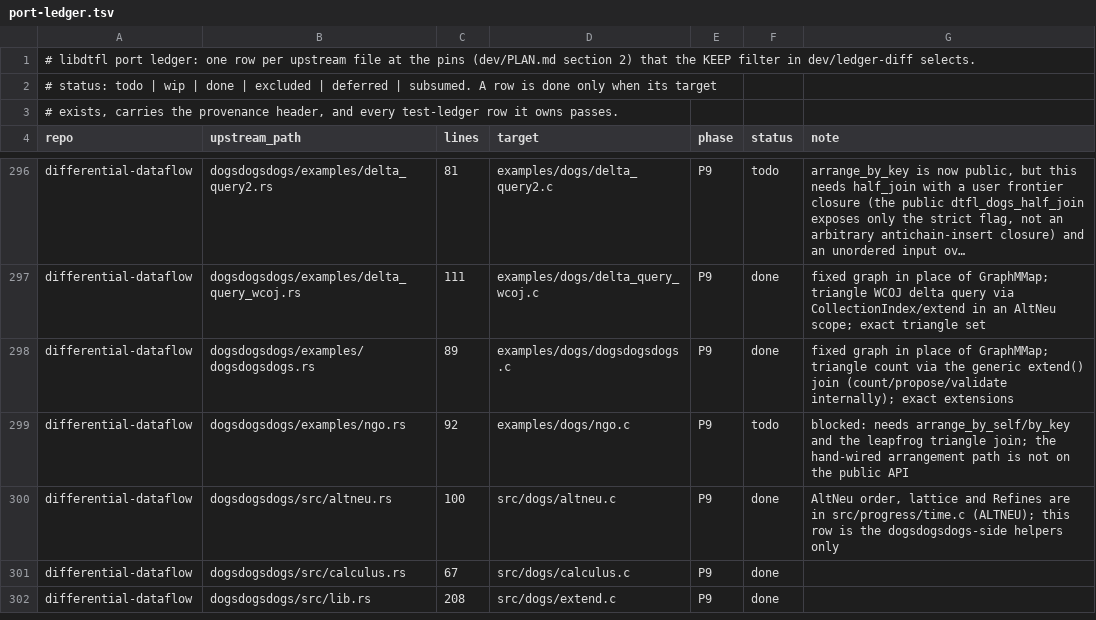
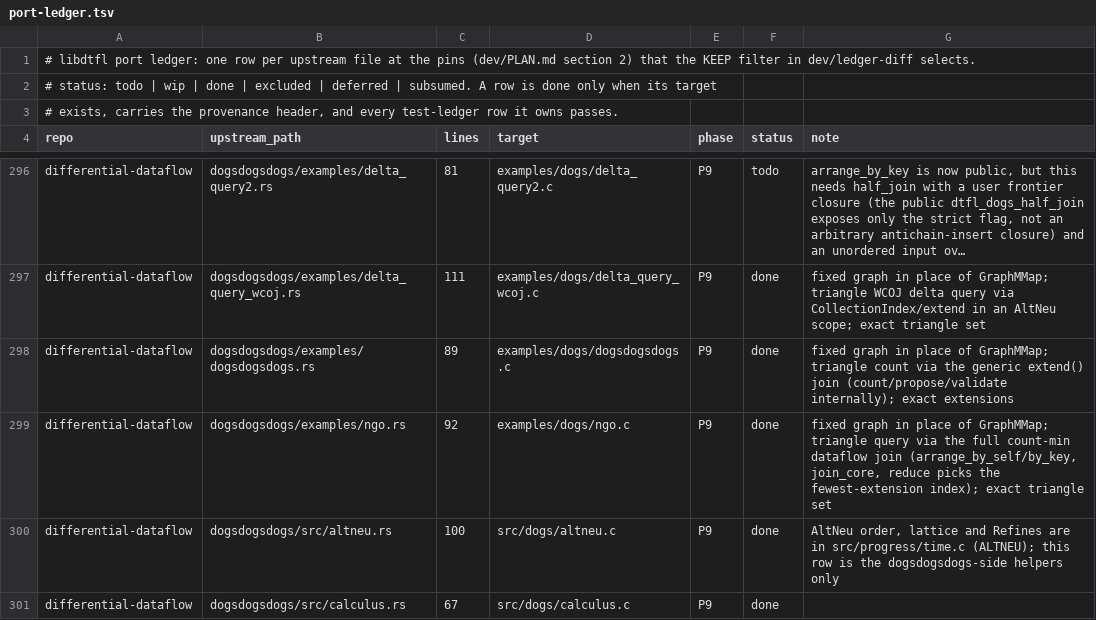
Before and after one commit to gburd/libdtfl, a TSV file: dev/port-ledger.tsv, drawn as a sheet; only a part is shown, gaps mark what is left out; the shorter side is filled out with more unchanged rows; long unchanged cells end in ….

Commit message:
Port ngo.rs: triangle query via the count-min dataflow join
Add examples/dogs/ngo.c, the C port of
dogsdogsdogs/examples/ngo.rs at differential-dataflow-v0.25.1.  Unlike
delta_query_wcoj.c, which uses the generic extend() delta-query path in
an AltNeu scope, ngo.rs computes triangles by the count-min dataflow
join: it arranges the forward-pointing edge relation by self, by key
(src -> dst) and reversed (dst -> src), plus a count arrangement (the
source of each edge arranged by self, whose weight is the source's
out-degree).  For each (src, dst) the two candidate plans are weighted
by the extensions each index would propose, a reduce picks the index
offering the fewest, and that index extends the pair while the other
validates, yielding each triangle exactly once.

The whole port rides the existing public API: dtfl_collection_arrange
(arrange_by_self), dtfl_collection_arrange_by_key, dtfl_arranged_join_core
and dtfl_collection_reduce.  No new API was needed, so this is the full
count-min plan with no divergence from upstream, not the plain extend
path.

Upstream reads the graph from a GraphMMap file and reports a count; this
port feeds the same small fixed graph delta_query_wcoj.c uses and prints
the triangle set in the same format ("\tTriangle: (a, b, c)").  The
graph yields exactly (0,1,2) and (0,1,3), hand-verified: a triangle
(a,b,c) needs a->b, a->c, b->c with a<b<c, and only those two hold.

Wire it into noinst_PROGRAMS, check_PROGRAMS and EXTRA_DIST in
examples/local.mk, add a sort-mode entry with a committed .expected to
tests/dist/test_examples_dd.sh, and flip the dogsdogsdogs/examples/ngo.rs
row in dev/port-ledger.tsv to done.  Built clean under gcc
-Wall -Wextra -Wpedantic -Werror and verified leak- and UAF-clean under
AddressSanitizer.

```diff
--- a/dev/port-ledger.tsv
+++ b/dev/port-ledger.tsv
@@ -298,3 +298,3 @@ differential-dataflow	dogsdogsdogs/examples/delta_query_wcoj.rs	111	examples/dog
 differential-dataflow	dogsdogsdogs/examples/dogsdogsdogs.rs	89	examples/dogs/dogsdogsdogs.c	P9	done	fixed graph in place of GraphMMap; triangle count via the generic extend() join (count/propose/validate internally); exact extensions
-differential-dataflow	dogsdogsdogs/examples/ngo.rs	92	examples/dogs/ngo.c	P9	todo	blocked: needs arrange_by_self/by_key and the leapfrog triangle join; the hand-wired arrangement path is not on the public API
+differential-dataflow	dogsdogsdogs/examples/ngo.rs	92	examples/dogs/ngo.c	P9	done	fixed graph in place of GraphMMap; triangle query via the full count-min dataflow join (arrange_by_self/by_key, join_core, reduce picks the fewest-extension index); exact triangle set
 differential-dataflow	dogsdogsdogs/src/altneu.rs	100	src/dogs/altneu.c	P9	done	AltNeu order, lattice and Refines are in src/progress/time.c (ALTNEU); this row is the dogsdogsdogs-side helpers only
```
Also changed, not shown: 4 other files.
